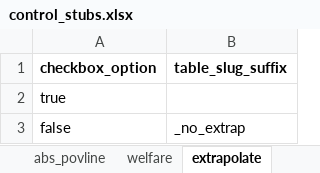
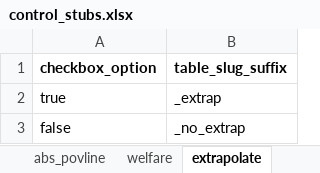
Before and after one commit to owid/notebooks, an Excel workbook: JoeHasell/Povcal_data_work/Povcal_PIP_explorer/control_stubs.xlsx, sheet extrapolate, drawn as a sheet; values as stored, in another font and other column widths than the file's, no borders; the diff names each change by its address in the sheet, - before the commit and + after, or states it on an @@ line.

Commit message:
adjust extrap control

```diff
--- a/JoeHasell/Povcal_data_work/Povcal_PIP_explorer/control_stubs.xlsx (sheet extrapolate)
+++ b/JoeHasell/Povcal_data_work/Povcal_PIP_explorer/control_stubs.xlsx (sheet extrapolate)
-B2 (table_slug_suffix): (empty)
+B2 (table_slug_suffix): _extrap
```
Also changed, not shown: 4 other files.
